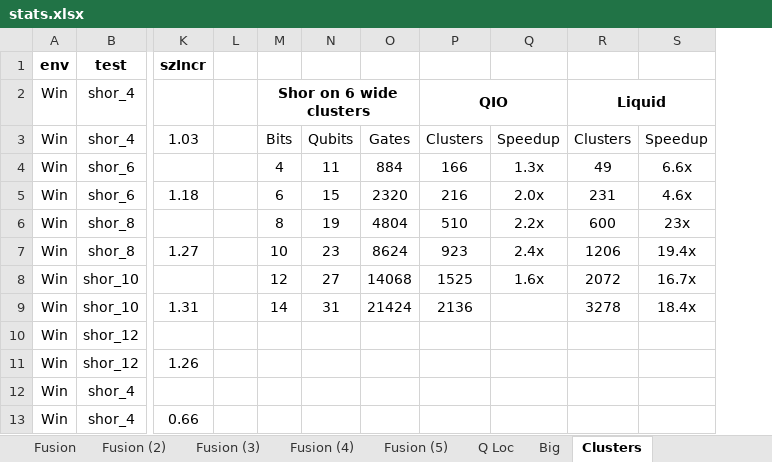
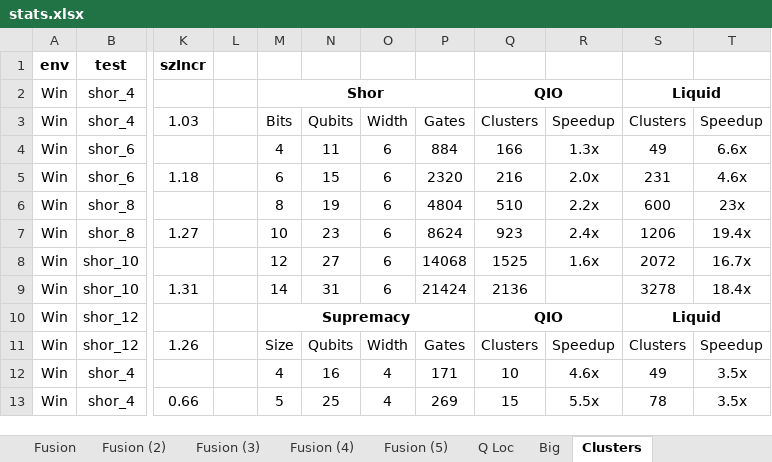
Before and after one commit to microsoft/qsharp-runtime, an Excel workbook: src/Simulation/Native/stats.xlsx, sheet Clusters, drawn as a sheet; only a part is shown, gaps mark what is left out; values as stored, in another font and other column widths than the file's, no borders; conditional formats not drawn; addresses are those after the commit; the diff covers the shown part only; the diff names each change by its address in the sheet, - before the commit and + after, or states it on an @@ line.

```diff
--- a/src/Simulation/Native/stats.xlsx (sheet Clusters)
+++ b/src/Simulation/Native/stats.xlsx (sheet Clusters)
+column O, rows 3-13: Width | 6 | 6 | 6 | 6 | 6 | 6 |  | Width | 4 | 4
-M2: Shor on 6 wide clusters
+M2: Shor
-M10: (empty)
+M10: Supremacy
+M10:P10 merged
-Q10: (empty)
+Q10: QIO
+Q10:R10 merged
-S10: (empty)
+S10: Liquid
+S10:T10 merged
-M11: (empty)
+M11: Size
-N11: (empty)
+N11: Qubits
-P11: (empty)
+P11: Gates
-Q11: (empty)
+Q11: Clusters
-R11: (empty)
+R11: Speedup
-S11: (empty)
+S11: Clusters
-T11: (empty)
+T11: Speedup
-M12: (empty)
+M12: 4
-N12: (empty)
+N12: 16
-P12: (empty)
+P12: 171
-Q12: (empty)
+Q12: 10
-R12: (empty)
+R12: 4.6x
-S12: (empty)
+S12: 49
-T12:T13: (empty)
+T12:T13: 3.5x
-M13: (empty)
+M13: 5
-N13: (empty)
+N13: 25
-P13: (empty)
+P13: 269
-Q13: (empty)
+Q13: 15
-R13: (empty)
+R13: 5.5x
-S13: (empty)
+S13: 78
```
Also changed, not shown: 13 added rows and 14 edited cells elsewhere in this sheet, 6 other files.
